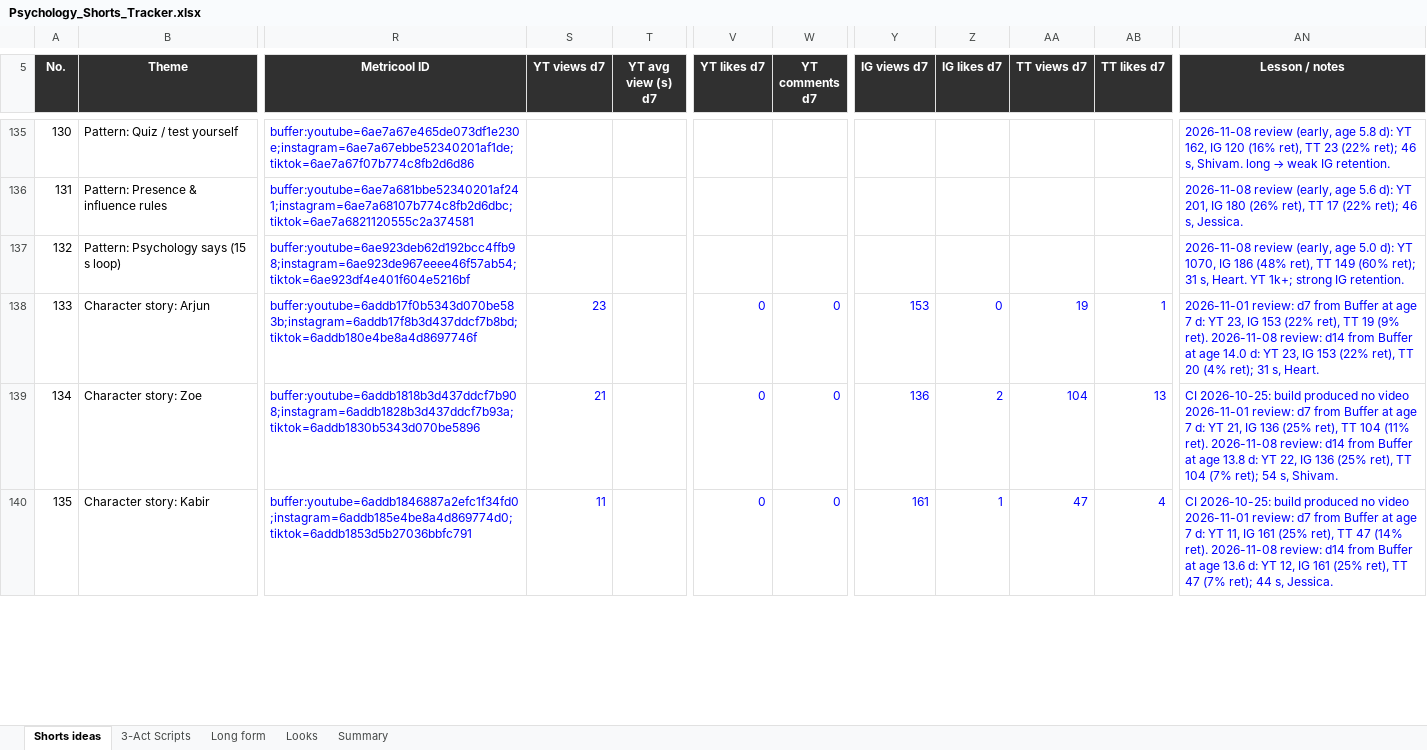
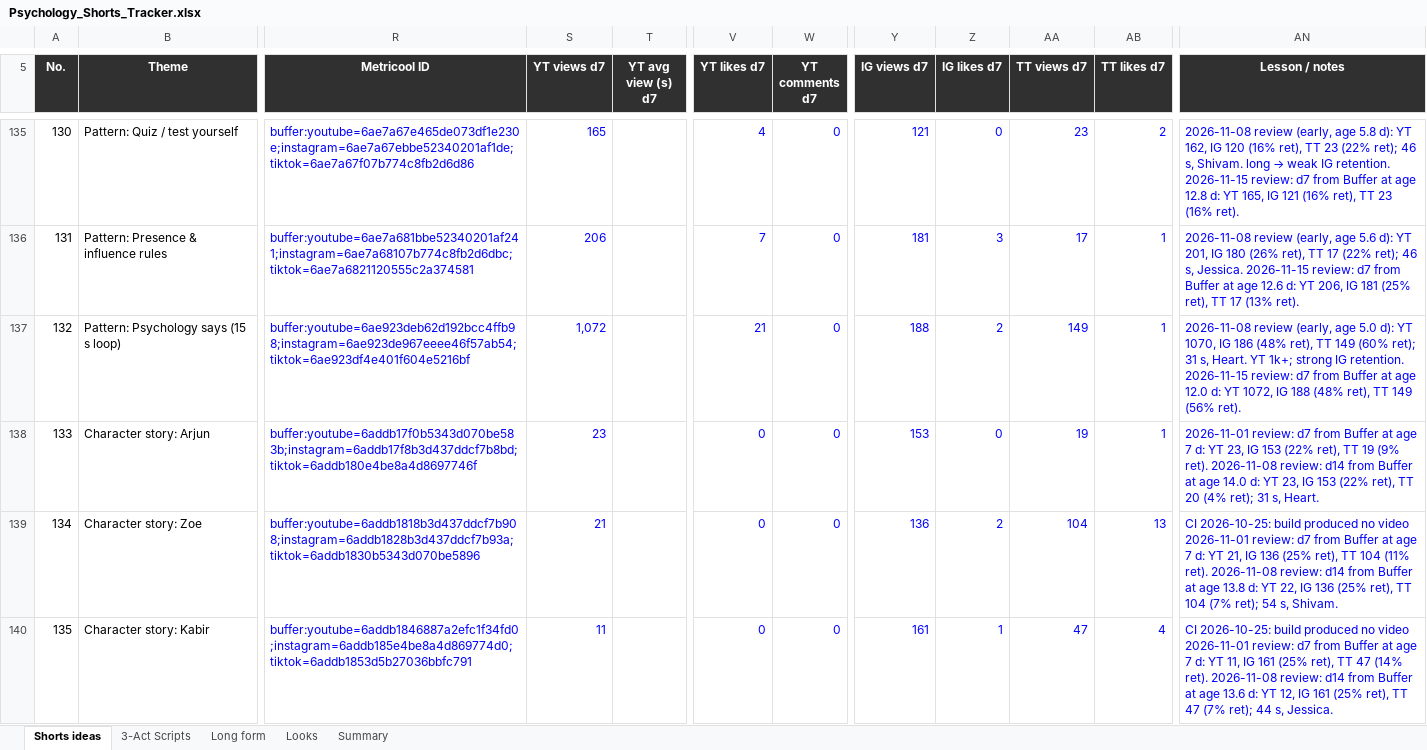
Before and after one commit to SamShark777/motion-as-code, an Excel workbook: shorts/Psychology_Shorts_Tracker.xlsx, sheet Shorts ideas, drawn as a sheet; only a part is shown, gaps mark what is left out; values as stored, in another font and other column widths than the file's, no borders; conditional formats and table styles not drawn; the diff covers the shown part only; the diff names each change by its address in the sheet, - before the commit and + after, or states it on an @@ line.

```diff
--- a/shorts/Psychology_Shorts_Tracker.xlsx (sheet Shorts ideas)
+++ b/shorts/Psychology_Shorts_Tracker.xlsx (sheet Shorts ideas)
-S135 (YT views d7): (empty)
+S135 (YT views d7): 165
-V135 (YT likes d7): (empty)
+V135 (YT likes d7): 4
-W135:W137 (YT comments d7): (empty)
+W135:W137 (YT comments d7): 0
-Y135 (IG views d7): (empty)
+Y135 (IG views d7): 121
-Z135 (IG likes d7): (empty)
+Z135 (IG likes d7): 0
-AA135 (TT views d7): (empty)
+AA135 (TT views d7): 23
-AB135 (TT likes d7): (empty)
+AB135 (TT likes d7): 2
-AN135 (Lesson / notes): …IG retention.
+AN135 (Lesson / notes): …IG retention. 2026-11-15 review: d7 from Buffer at age 12.8 d: YT 165, IG 121 (16% ret), TT 23 (16% ret).
-S136 (YT views d7): (empty)
+S136 (YT views d7): 206
-V136 (YT likes d7): (empty)
+V136 (YT likes d7): 7
-Y136 (IG views d7): (empty)
+Y136 (IG views d7): 181
-Z136 (IG likes d7): (empty)
+Z136 (IG likes d7): 3
-AA136 (TT views d7): (empty)
+AA136 (TT views d7): 17
-AB136:AB137 (TT likes d7): (empty)
+AB136:AB137 (TT likes d7): 1
-AN136 (Lesson / notes): …s, Jessica.
+AN136 (Lesson / notes): …s, Jessica. 2026-11-15 review: d7 from Buffer at age 12.6 d: YT 206, IG 181 (25% ret), TT 17 (13% ret).
-S137 (YT views d7): (empty)
+S137 (YT views d7): 1,072
-V137 (YT likes d7): (empty)
+V137 (YT likes d7): 21
-Y137 (IG views d7): (empty)
+Y137 (IG views d7): 188
-Z137 (IG likes d7): (empty)
+Z137 (IG likes d7): 2
-AA137 (TT views d7): (empty)
+AA137 (TT views d7): 149
-AN137 (Lesson / notes): …IG retention.
+AN137 (Lesson / notes): …IG retention. 2026-11-15 review: d7 from Buffer at age 12.0 d: YT 1072, IG 188 (48% ret), TT 149 (56% ret).
```
Also changed, not shown: 332 edited cells elsewhere in this sheet, 1 other file.
